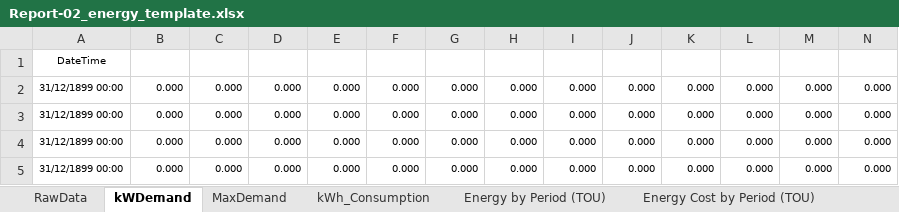
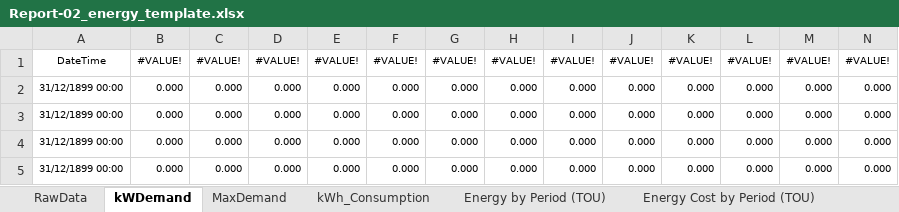
Before and after one commit to phakpoomc/improx-broker, an Excel workbook: Report-02_energy_template.xlsx, sheet kWDemand, drawn as a sheet; only a part is shown; values as stored, in another font and other column widths than the file's, no borders; removed rows and columns are numbered as before the commit, all else as after; rows hold the shown columns only; the diff names each change by its address in the sheet, - before the commit and + after, or states it on an @@ line.

```diff
--- a/Report-02_energy_template.xlsx (sheet kWDemand)
+++ b/Report-02_energy_template.xlsx (sheet kWDemand)
-row 1: DateTime
+row 1: DateTime | #VALUE! | #VALUE! | #VALUE! | #VALUE! | #VALUE! | #VALUE! | #VALUE! | #VALUE! | #VALUE! | #VALUE! | #VALUE! | #VALUE! | #VALUE!
```
Also changed, not shown: sheet MaxDemand, sheet Energy Cost by Period (TOU), sheet kWh_Consumption, sheet Energy by Period (TOU), sheet RawData, formulas that keep their value, 2 other files.
